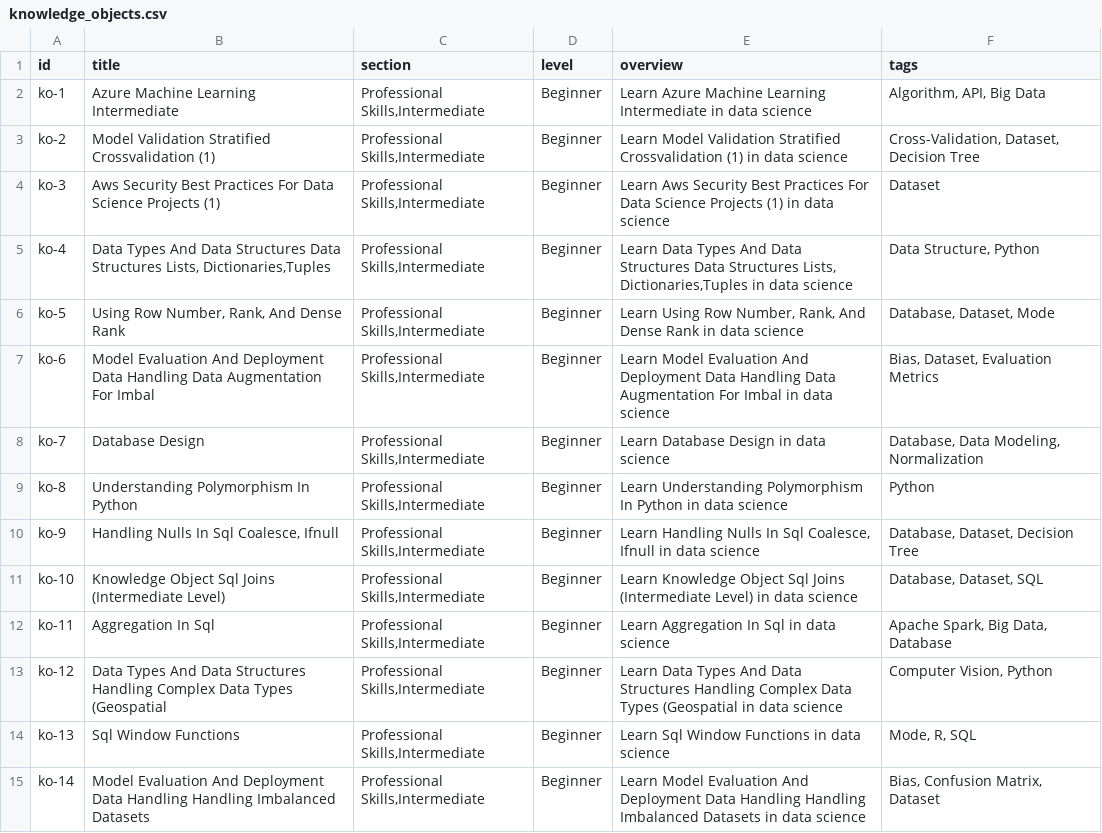
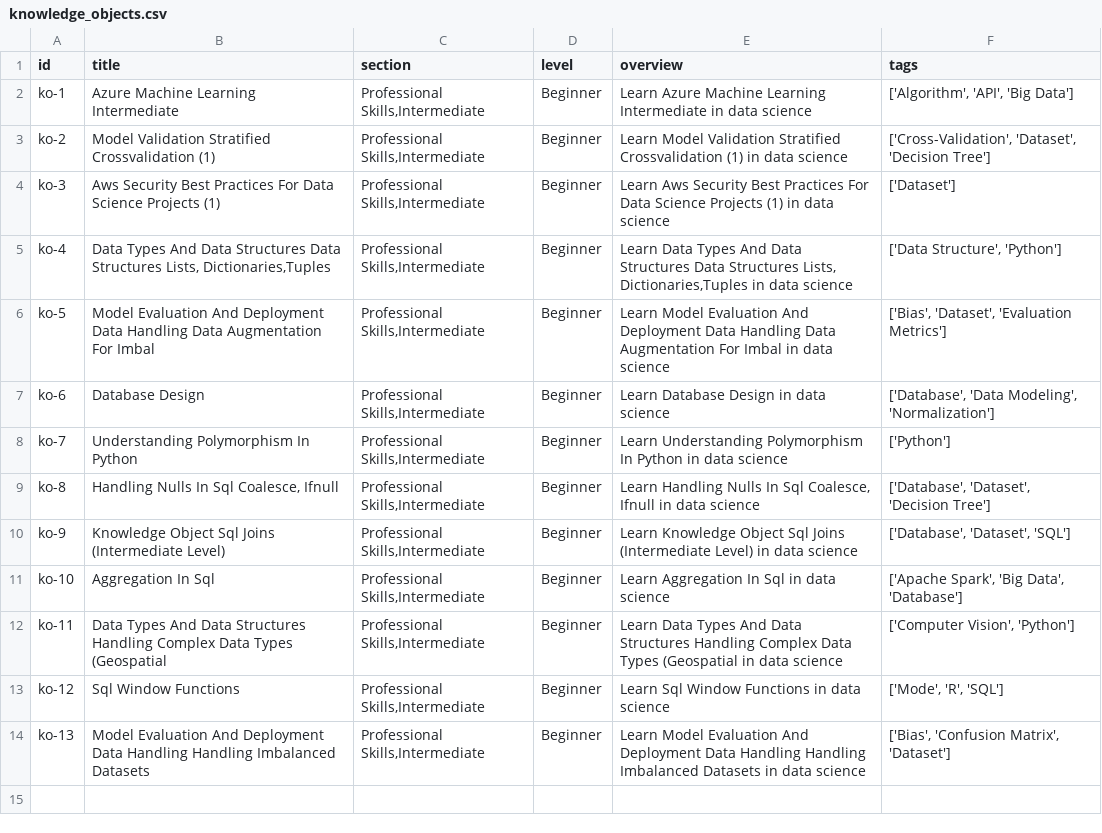
Before and after one commit to nimis2708/DSLA_Website1, a CSV file: public/knowledge_objects.csv, drawn as a sheet.

Commit message:
🔄 Auto-update knowledge_objects.csv and knowledge_objects.json

```diff
--- a/public/knowledge_objects.csv
+++ b/public/knowledge_objects.csv
@@ -1,15 +1,14 @@
 id,title,section,level,overview,tags
-ko-1,Azure Machine Learning Intermediate,"Professional Skills,Intermediate",Beginner,Learn Azure Machine Learning Intermediate in data science,"Algorithm, API, Big Data"
-ko-2,Model Validation   Stratified Crossvalidation (1),"Professional Skills,Intermediate",Beginner,Learn Model Validation   Stratified Crossvalidation (1) in data science,"Cross-Validation, Dataset, Decision Tree"
-ko-3,Aws Security  Best Practices For Data Science Projects (1),"Professional Skills,Intermediate",Beginner,Learn Aws Security  Best Practices For Data Science Projects (1) in data science,Dataset
-ko-4,"Data Types And Data Structures Data Structures Lists, Dictionaries,Tuples","Professional Skills,Intermediate",Beginner,"Learn Data Types And Data Structures Data Structures Lists, Dictionaries,Tuples in data science","Data Structure, Python"
-ko-5,"Using Row Number, Rank, And Dense Rank","Professional Skills,Intermediate",Beginner,"Learn Using Row Number, Rank, And Dense Rank in data science","Database, Dataset, Mode"
-ko-6,Model Evaluation And Deployment Data Handling Data Augmentation For Imbal,"Professional Skills,Intermediate",Beginner,Learn Model Evaluation And Deployment Data Handling Data Augmentation For Imbal in data science,"Bias, Dataset, Evaluation Metrics"
-ko-7,Database Design,"Professional Skills,Intermediate",Beginner,Learn Database Design in data science,"Database, Data Modeling, Normalization"
-ko-8,Understanding Polymorphism In Python,"Professional Skills,Intermediate",Beginner,Learn Understanding Polymorphism In Python in data science,Python
-ko-9,"Handling Nulls In Sql  Coalesce, Ifnull","Professional Skills,Intermediate",Beginner,"Learn Handling Nulls In Sql  Coalesce, Ifnull in data science","Database, Dataset, Decision Tree"
-ko-10,Knowledge Object  Sql Joins (Intermediate Level),"Professional Skills,Intermediate",Beginner,Learn Knowledge Object  Sql Joins (Intermediate Level) in data science,"Database, Dataset, SQL"
-ko-11,Aggregation In Sql,"Professional Skills,Intermediate",Beginner,Learn Aggregation In Sql in data science,"Apache Spark, Big Data, Database"
-ko-12,Data Types And Data Structures Handling Complex Data Types (Geospatial,"Professional Skills,Intermediate",Beginner,Learn Data Types And Data Structures Handling Complex Data Types (Geospatial in data science,"Computer Vision, Python"
-ko-13,Sql Window Functions,"Professional Skills,Intermediate",Beginner,Learn Sql Window Functions in data science,"Mode, R, SQL"
-ko-14,Model Evaluation And Deployment Data Handling   Handling Imbalanced Datasets,"Professional Skills,Intermediate",Beginner,Learn Model Evaluation And Deployment Data Handling   Handling Imbalanced Datasets in data science,"Bias, Confusion Matrix, Dataset"
+ko-1,Azure Machine Learning Intermediate,"Professional Skills,Intermediate",Beginner,Learn Azure Machine Learning Intermediate in data science,"['Algorithm', 'API', 'Big Data']"
+ko-2,Model Validation   Stratified Crossvalidation (1),"Professional Skills,Intermediate",Beginner,Learn Model Validation   Stratified Crossvalidation (1) in data science,"['Cross-Validation', 'Dataset', 'Decision Tree']"
+ko-3,Aws Security  Best Practices For Data Science Projects (1),"Professional Skills,Intermediate",Beginner,Learn Aws Security  Best Practices For Data Science Projects (1) in data science,['Dataset']
+ko-4,"Data Types And Data Structures Data Structures Lists, Dictionaries,Tuples","Professional Skills,Intermediate",Beginner,"Learn Data Types And Data Structures Data Structures Lists, Dictionaries,Tuples in data science","['Data Structure', 'Python']"
+ko-5,Model Evaluation And Deployment Data Handling Data Augmentation For Imbal,"Professional Skills,Intermediate",Beginner,Learn Model Evaluation And Deployment Data Handling Data Augmentation For Imbal in data science,"['Bias', 'Dataset', 'Evaluation Metrics']"
+ko-6,Database Design,"Professional Skills,Intermediate",Beginner,Learn Database Design in data science,"['Database', 'Data Modeling', 'Normalization']"
+ko-7,Understanding Polymorphism In Python,"Professional Skills,Intermediate",Beginner,Learn Understanding Polymorphism In Python in data science,['Python']
+ko-8,"Handling Nulls In Sql  Coalesce, Ifnull","Professional Skills,Intermediate",Beginner,"Learn Handling Nulls In Sql  Coalesce, Ifnull in data science","['Database', 'Dataset', 'Decision Tree']"
+ko-9,Knowledge Object  Sql Joins (Intermediate Level),"Professional Skills,Intermediate",Beginner,Learn Knowledge Object  Sql Joins (Intermediate Level) in data science,"['Database', 'Dataset', 'SQL']"
+ko-10,Aggregation In Sql,"Professional Skills,Intermediate",Beginner,Learn Aggregation In Sql in data science,"['Apache Spark', 'Big Data', 'Database']"
+ko-11,Data Types And Data Structures Handling Complex Data Types (Geospatial,"Professional Skills,Intermediate",Beginner,Learn Data Types And Data Structures Handling Complex Data Types (Geospatial in data science,"['Computer Vision', 'Python']"
+ko-12,Sql Window Functions,"Professional Skills,Intermediate",Beginner,Learn Sql Window Functions in data science,"['Mode', 'R', 'SQL']"
+ko-13,Model Evaluation And Deployment Data Handling   Handling Imbalanced Datasets,"Professional Skills,Intermediate",Beginner,Learn Model Evaluation And Deployment Data Handling   Handling Imbalanced Datasets in data science,"['Bias', 'Confusion Matrix', 'Dataset']"
```
Also changed, not shown: 1 other file.
